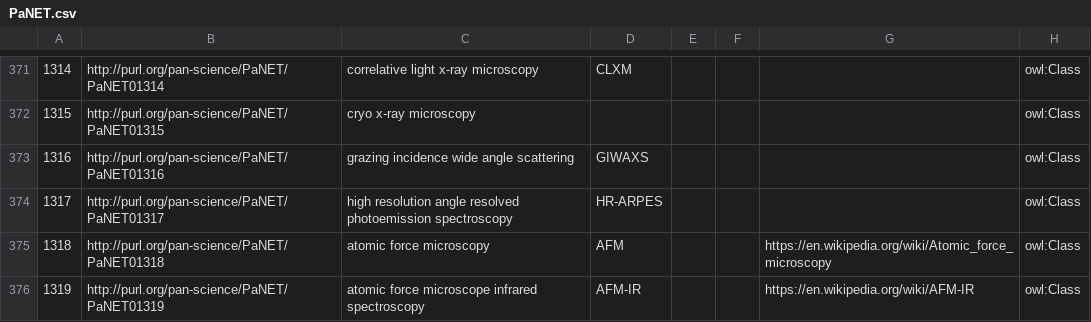
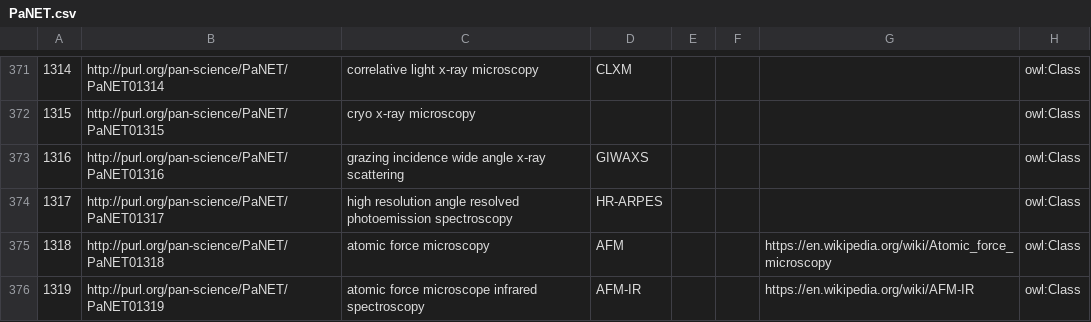
Before and after one commit to ExPaNDS-eu/ExPaNDS-experimental-techniques-ontology, a CSV file: source/PaNET.csv, drawn as a sheet; only a part is shown, gaps mark what is left out; the diff names each change by its address in the sheet, - before the commit and + after, or states it on an @@ line.

Commit message:
Name change for 'grazing incidence wide angle scattering'
Motivation:

GIWAXS is an x-ray technique, and it full name includes the term 'X-ray' as well as indicated by the 'X' in the acronym.

Modification:

Name change from 'grazing incidence wide angle scattering' to 'grazing incidence wide angle x-ray scattering'.

Result:

GIWAXS now has the correct full label, which clarifies that it is an x-ray technique.
Fixes issue #237.

```diff
--- a/source/PaNET.csv
+++ b/source/PaNET.csv
-C373: grazing incidence wide angle scattering
+C373: grazing incidence wide angle x-ray scattering
```
